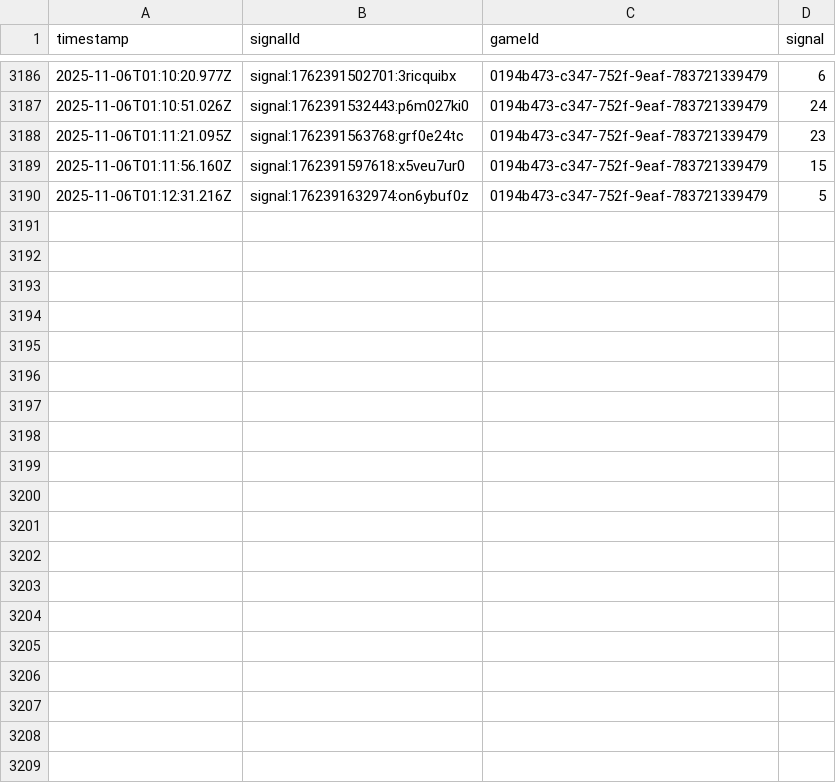
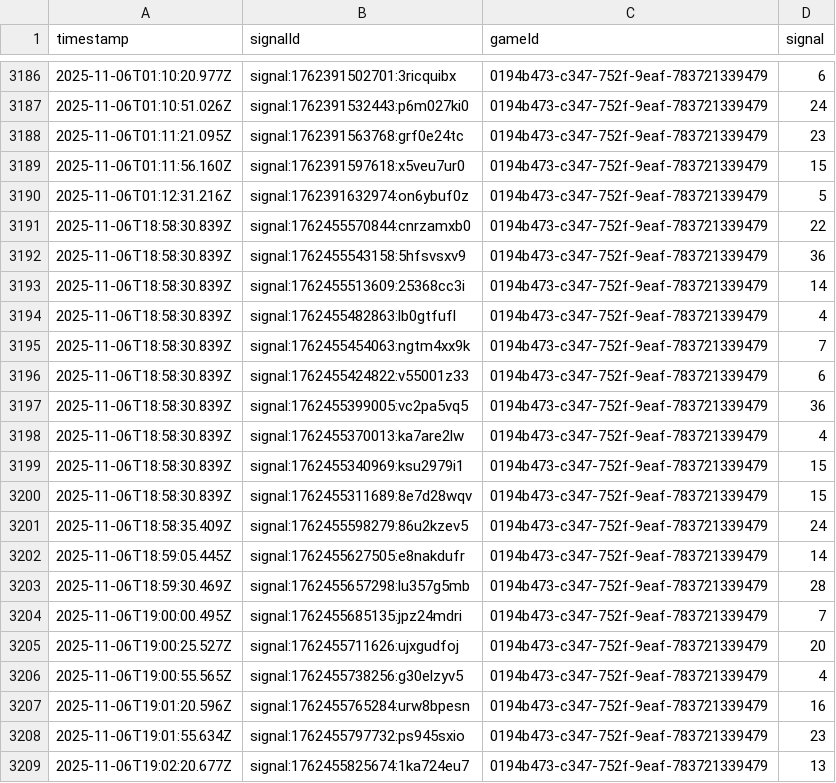
Before and after one commit to programadorFB/app-roleta2, a CSV file: api_data_speed.csv, drawn as a sheet; only a part is shown, gaps mark what is left out; the diff covers the shown part only; the diff names each change by its address in the sheet, - before the commit and + after, or states it on an @@ line.

```diff
--- a/api_data_speed.csv
+++ b/api_data_speed.csv
+row 3191: 2025-11-06T18:58:30.839Z | signal:1762455570844:cnrzamxb0 | 0194b473-c347-752f-9eaf-783721339479 | 22
+row 3192: 2025-11-06T18:58:30.839Z | signal:1762455543158:5hfsvsxv9 | 0194b473-c347-752f-9eaf-783721339479 | 36
+row 3193: 2025-11-06T18:58:30.839Z | signal:1762455513609:25368cc3i | 0194b473-c347-752f-9eaf-783721339479 | 14
+row 3194: 2025-11-06T18:58:30.839Z | signal:1762455482863:lb0gtfufl | 0194b473-c347-752f-9eaf-783721339479 | 4
+row 3195: 2025-11-06T18:58:30.839Z | signal:1762455454063:ngtm4xx9k | 0194b473-c347-752f-9eaf-783721339479 | 7
+row 3196: 2025-11-06T18:58:30.839Z | signal:1762455424822:v55001z33 | 0194b473-c347-752f-9eaf-783721339479 | 6
+row 3197: 2025-11-06T18:58:30.839Z | signal:1762455399005:vc2pa5vq5 | 0194b473-c347-752f-9eaf-783721339479 | 36
+row 3198: 2025-11-06T18:58:30.839Z | signal:1762455370013:ka7are2lw | 0194b473-c347-752f-9eaf-783721339479 | 4
+row 3199: 2025-11-06T18:58:30.839Z | signal:1762455340969:ksu2979i1 | 0194b473-c347-752f-9eaf-783721339479 | 15
+row 3200: 2025-11-06T18:58:30.839Z | signal:1762455311689:8e7d28wqv | 0194b473-c347-752f-9eaf-783721339479 | 15
+row 3201: 2025-11-06T18:58:35.409Z | signal:1762455598279:86u2kzev5 | 0194b473-c347-752f-9eaf-783721339479 | 24
+row 3202: 2025-11-06T18:59:05.445Z | signal:1762455627505:e8nakdufr | 0194b473-c347-752f-9eaf-783721339479 | 14
+row 3203: 2025-11-06T18:59:30.469Z | signal:1762455657298:lu357g5mb | 0194b473-c347-752f-9eaf-783721339479 | 28
+row 3204: 2025-11-06T19:00:00.495Z | signal:1762455685135:jpz24mdri | 0194b473-c347-752f-9eaf-783721339479 | 7
+row 3205: 2025-11-06T19:00:25.527Z | signal:1762455711626:ujxgudfoj | 0194b473-c347-752f-9eaf-783721339479 | 20
+row 3206: 2025-11-06T19:00:55.565Z | signal:1762455738256:g30elzyv5 | 0194b473-c347-752f-9eaf-783721339479 | 4
+row 3207: 2025-11-06T19:01:20.596Z | signal:1762455765284:urw8bpesn | 0194b473-c347-752f-9eaf-783721339479 | 16
+row 3208: 2025-11-06T19:01:55.634Z | signal:1762455797732:ps945sxio | 0194b473-c347-752f-9eaf-783721339479 | 23
+row 3209: 2025-11-06T19:02:20.677Z | signal:1762455825674:1ka724eu7 | 0194b473-c347-752f-9eaf-783721339479 | 13
```
Also changed, not shown: 10 added rows elsewhere in this file, api_data_brasileira.csv, api_data_immersive.csv, 7 other files.
